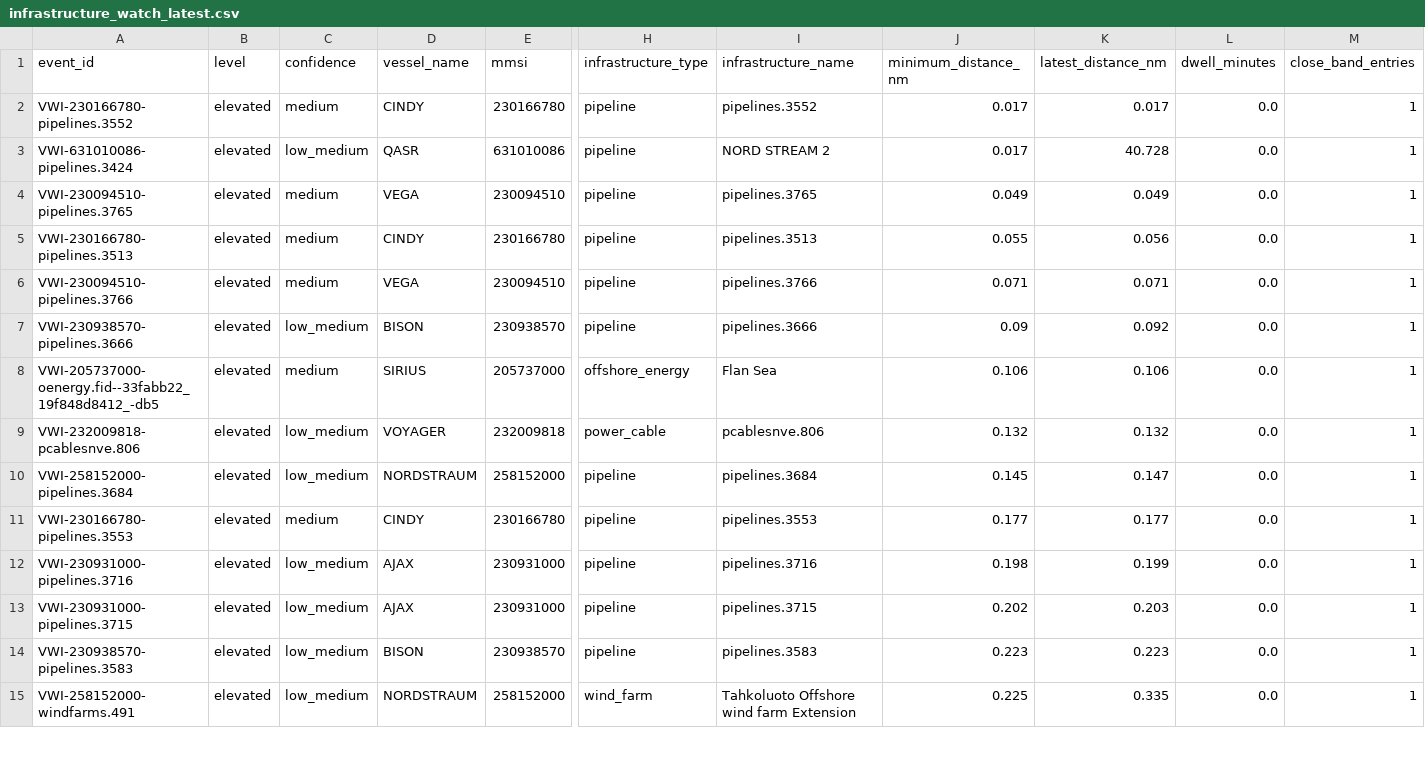
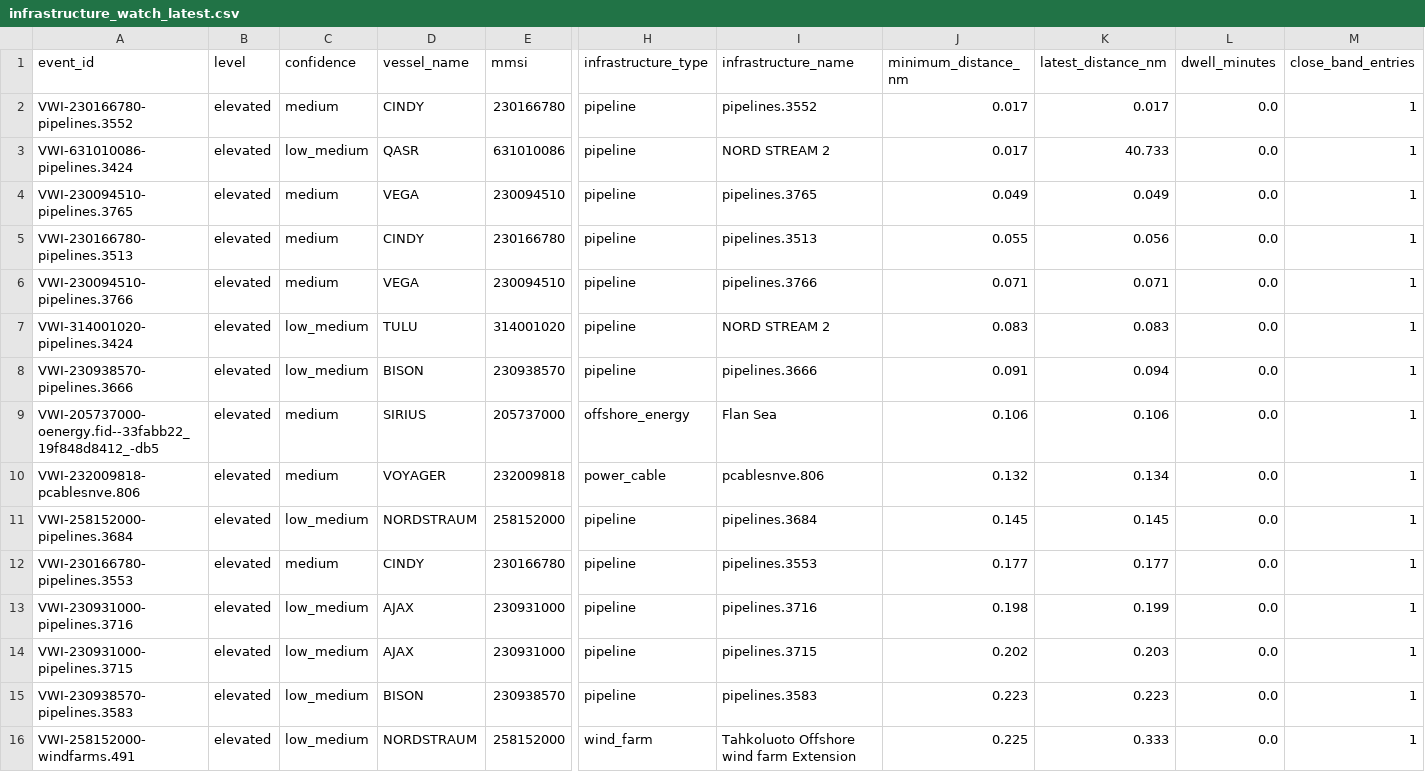
Before and after one commit to mowlsint/VoodooWhiskers, a CSV file: public/downloads/infrastructure_watch_latest.csv, drawn as a sheet; only a part is shown, gaps mark what is left out; addresses are those after the commit; rows hold the shown columns only; the diff covers the shown part only; the diff names each change by its address in the sheet, - before the commit and + after, or states it on an @@ line.

```diff
--- a/public/downloads/infrastructure_watch_latest.csv
+++ b/public/downloads/infrastructure_watch_latest.csv
-K3 (latest_distance_nm): 40.728
+K3 (latest_distance_nm): 40.733
+row 7: VWI-314001020-pipelines.3424 | elevated | low_medium | TULU | 314001020 | pipeline | NORD STREAM 2 | 0.083 | 0.083 | 0.0 | 1
-J8 (minimum_distance_nm): 0.09
+J8 (minimum_distance_nm): 0.091
-K8 (latest_distance_nm): 0.092
+K8 (latest_distance_nm): 0.094
-C10 (confidence): low_medium
+C10 (confidence): medium
-K10 (latest_distance_nm): 0.132
+K10 (latest_distance_nm): 0.134
-K11 (latest_distance_nm): 0.147
+K11 (latest_distance_nm): 0.145
-K16 (latest_distance_nm): 0.335
+K16 (latest_distance_nm): 0.333
```
Also changed, not shown: 1 added row, 1 removed row and 14 edited cells elsewhere in this file, public/downloads/voi_list_latest.csv, 24 other files.
